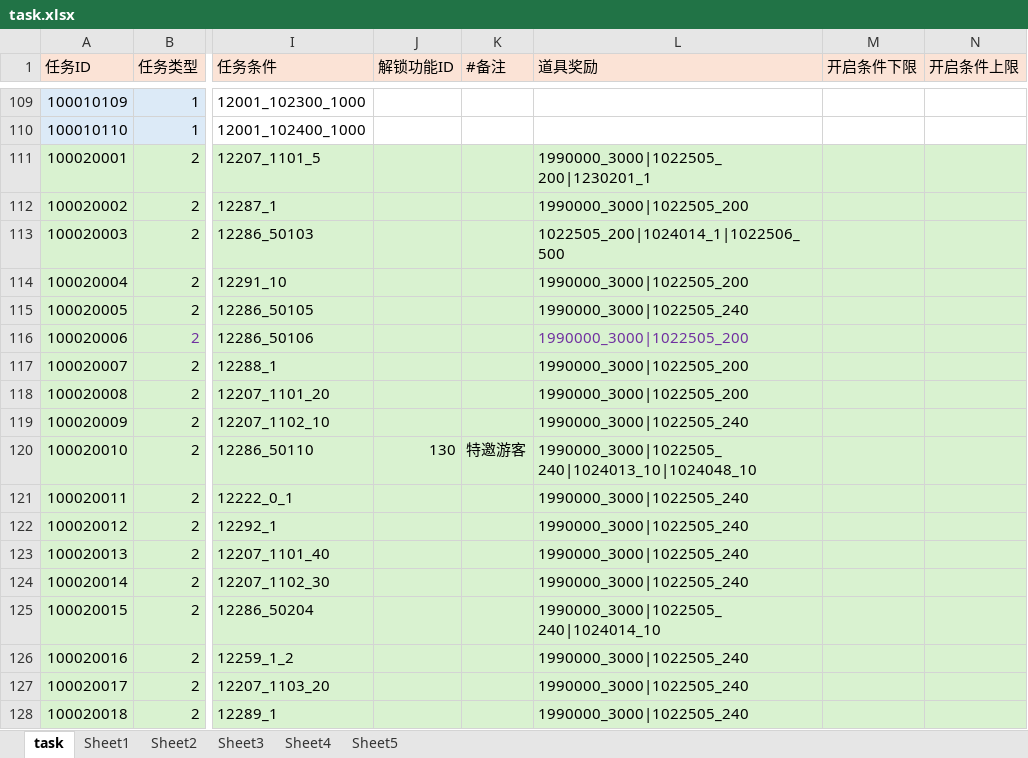
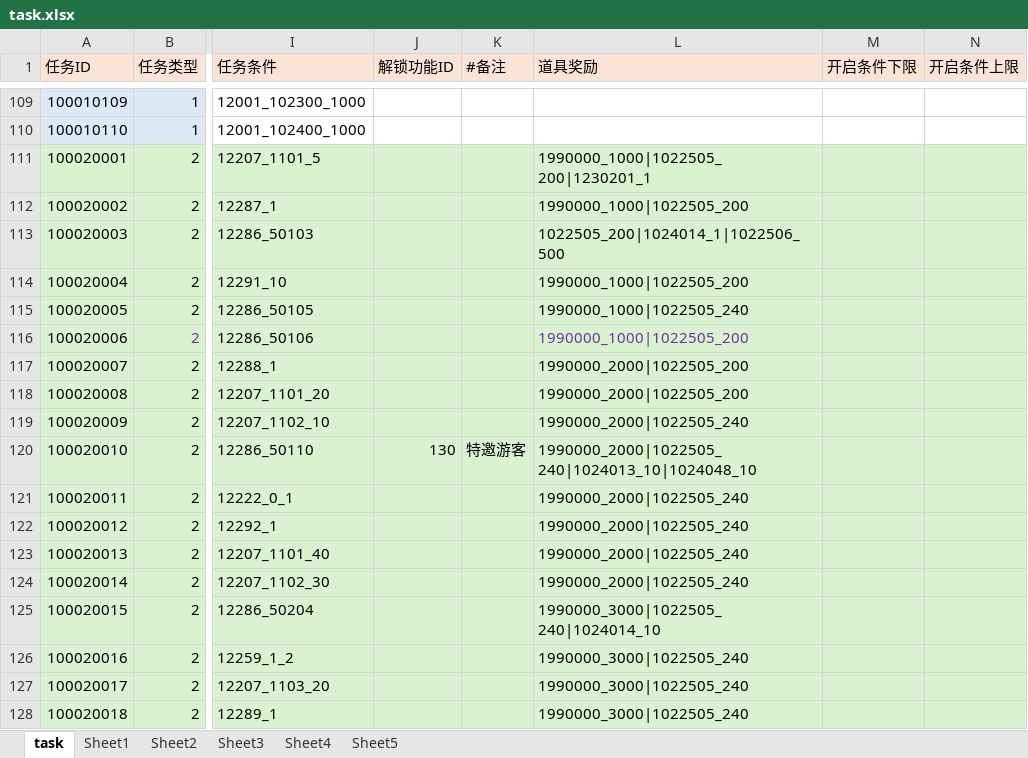
Before and after one commit to yanhailong/jjg2026, an Excel workbook: hall/resources/sample/task.xlsx, sheet task, drawn as a sheet; only a part is shown, gaps mark what is left out; values as stored, in another font and other column widths than the file's, no borders; conditional formats not drawn; the diff names each change by its address in the sheet, - before the commit and + after, or states it on an @@ line.

```diff
--- a/hall/resources/sample/task.xlsx (sheet task)
+++ b/hall/resources/sample/task.xlsx (sheet task)
-L111 (道具奖励): 1990000_3000|1022505_200|1230201_1
+L111 (道具奖励): 1990000_1000|1022505_200|1230201_1
-L112 (道具奖励): 1990000_3000|1022505_200
+L112 (道具奖励): 1990000_1000|1022505_200
-L114 (道具奖励): 1990000_3000|1022505_200
+L114 (道具奖励): 1990000_1000|1022505_200
-L115 (道具奖励): 1990000_3000|1022505_240
+L115 (道具奖励): 1990000_1000|1022505_240
-L116 (道具奖励): 1990000_3000|1022505_200
+L116 (道具奖励): 1990000_1000|1022505_200
-L117:L118 (道具奖励): 1990000_3000|1022505_200
+L117:L118 (道具奖励): 1990000_2000|1022505_200
-L119 (道具奖励): 1990000_3000|1022505_240
+L119 (道具奖励): 1990000_2000|1022505_240
-L120 (道具奖励): 1990000_3000|1022505_240|1024013_10|1024048_10
+L120 (道具奖励): 1990000_2000|1022505_240|1024013_10|1024048_10
-L121:L124 (道具奖励): 1990000_3000|1022505_240
+L121:L124 (道具奖励): 1990000_2000|1022505_240
```
Also changed, not shown: hall/resources/sample/BuildingUpgradeArea.xlsx, hall/resources/sample/Chapterlevel.xlsx, 21 other files.
